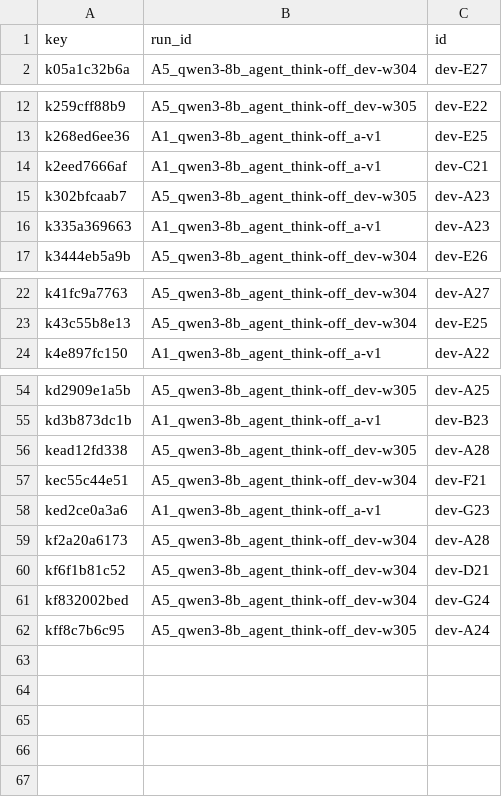
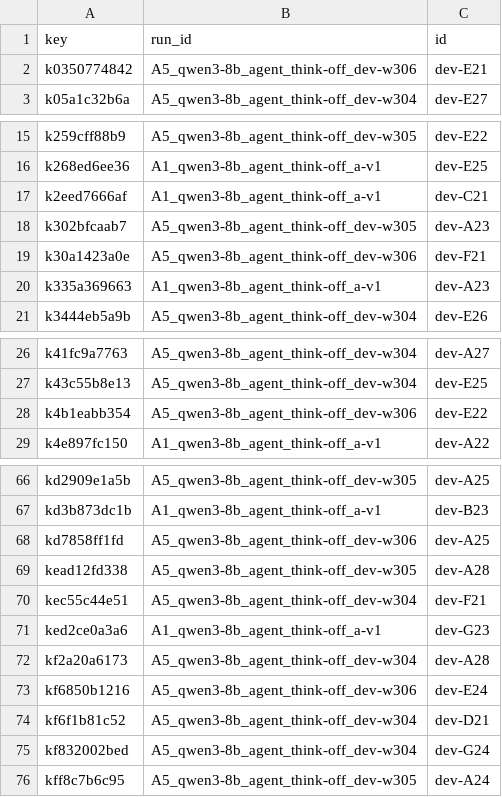
Before and after one commit to HexAgents-Squad/finsight, a CSV file: eval/results/dev_v2/grading/grading_key.csv, drawn as a sheet; only a part is shown, gaps mark what is left out; the diff covers the shown part only.

```diff
--- a/eval/results/dev_v2/grading/grading_key.csv
+++ b/eval/results/dev_v2/grading/grading_key.csv
@@ -1,2 +1,3 @@
 key,run_id,id
+k0350774842,A5_qwen3-8b_agent_think-off_dev-w306,dev-E21
 k05a1c32b6a,A5_qwen3-8b_agent_think-off_dev-w304,dev-E27
@@ -15,2 +18,3 @@ k2eed7666af,A1_qwen3-8b_agent_think-off_a-v1,dev-C21
 k302bfcaab7,A5_qwen3-8b_agent_think-off_dev-w305,dev-A23
+k30a1423a0e,A5_qwen3-8b_agent_think-off_dev-w306,dev-F21
 k335a369663,A1_qwen3-8b_agent_think-off_a-v1,dev-A23
@@ -23,2 +27,3 @@ k41fc9a7763,A5_qwen3-8b_agent_think-off_dev-w304,dev-A27
 k43c55b8e13,A5_qwen3-8b_agent_think-off_dev-w304,dev-E25
+k4b1eabb354,A5_qwen3-8b_agent_think-off_dev-w306,dev-E22
 k4e897fc150,A1_qwen3-8b_agent_think-off_a-v1,dev-A22
@@ -55,2 +67,3 @@ kd2909e1a5b,A5_qwen3-8b_agent_think-off_dev-w305,dev-A25
 kd3b873dc1b,A1_qwen3-8b_agent_think-off_a-v1,dev-B23
+kd7858ff1fd,A5_qwen3-8b_agent_think-off_dev-w306,dev-A25
 kead12fd338,A5_qwen3-8b_agent_think-off_dev-w305,dev-A28
@@ -59,2 +72,3 @@ ked2ce0a3a6,A1_qwen3-8b_agent_think-off_a-v1,dev-G23
 kf2a20a6173,A5_qwen3-8b_agent_think-off_dev-w304,dev-A28
+kf6850b1216,A5_qwen3-8b_agent_think-off_dev-w306,dev-E24
 kf6f1b81c52,A5_qwen3-8b_agent_think-off_dev-w304,dev-D21
```
Also changed, not shown: 9 added rows elsewhere in this file, 19 other files.
